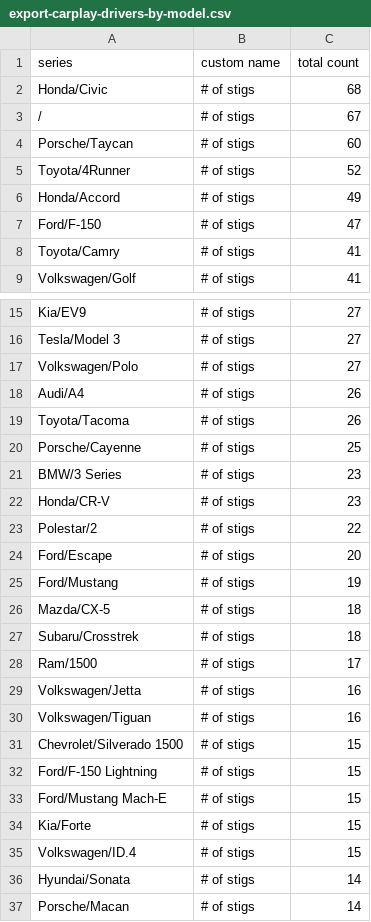
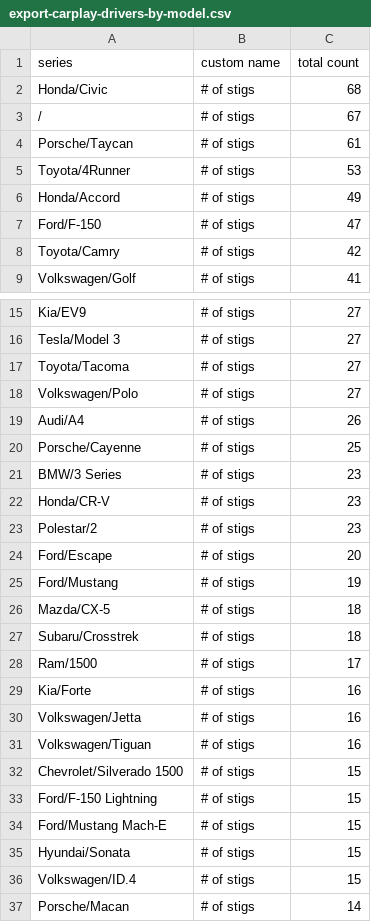
Before and after one commit to ClutchEngineering/sidecar.clutch.engineering, a CSV file: Sources/gensite/export-carplay-drivers-by-model.csv, drawn as a sheet; only a part is shown, gaps mark what is left out; the diff covers the shown part only.

```diff
--- a/Sources/gensite/export-carplay-drivers-by-model.csv
+++ b/Sources/gensite/export-carplay-drivers-by-model.csv
@@ -3,7 +3,7 @@ Honda/Civic,# of stigs,68
 /,# of stigs,67
-Porsche/Taycan,# of stigs,60
-Toyota/4Runner,# of stigs,52
+Porsche/Taycan,# of stigs,61
+Toyota/4Runner,# of stigs,53
 Honda/Accord,# of stigs,49
 Ford/F-150,# of stigs,47
-Toyota/Camry,# of stigs,41
+Toyota/Camry,# of stigs,42
 Volkswagen/Golf,# of stigs,41
@@ -16,5 +16,5 @@ Kia/EV9,# of stigs,27
 Tesla/Model 3,# of stigs,27
+Toyota/Tacoma,# of stigs,27
 Volkswagen/Polo,# of stigs,27
 Audi/A4,# of stigs,26
-Toyota/Tacoma,# of stigs,26
 Porsche/Cayenne,# of stigs,25
@@ -22,3 +22,3 @@ BMW/3 Series,# of stigs,23
 Honda/CR-V,# of stigs,23
-Polestar/2,# of stigs,22
+Polestar/2,# of stigs,23
 Ford/Escape,# of stigs,20
@@ -28,2 +28,3 @@ Subaru/Crosstrek,# of stigs,18
 Ram/1500,# of stigs,17
+Kia/Forte,# of stigs,16
 Volkswagen/Jetta,# of stigs,16
@@ -33,5 +34,4 @@ Ford/F-150 Lightning,# of stigs,15
 Ford/Mustang Mach-E,# of stigs,15
-Kia/Forte,# of stigs,15
+Hyundai/Sonata,# of stigs,15
 Volkswagen/ID.4,# of stigs,15
-Hyundai/Sonata,# of stigs,14
 Porsche/Macan,# of stigs,14
```
Also changed, not shown: 4 added rows and 4 removed rows elsewhere in this file.
